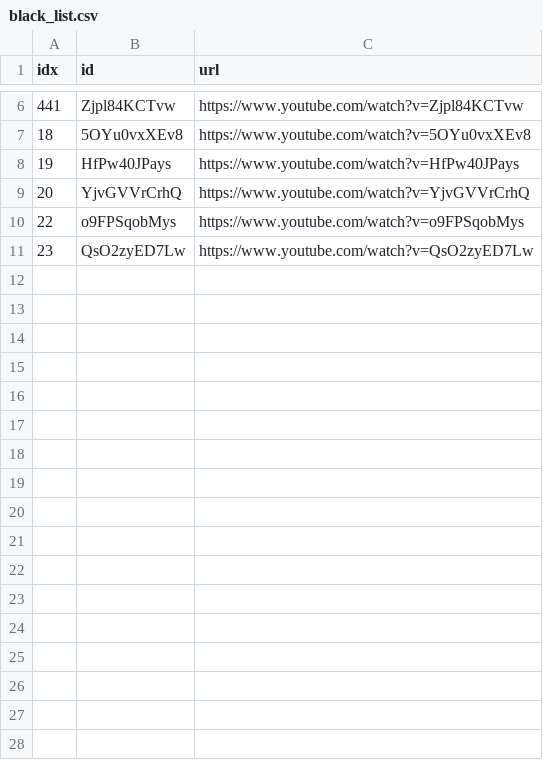
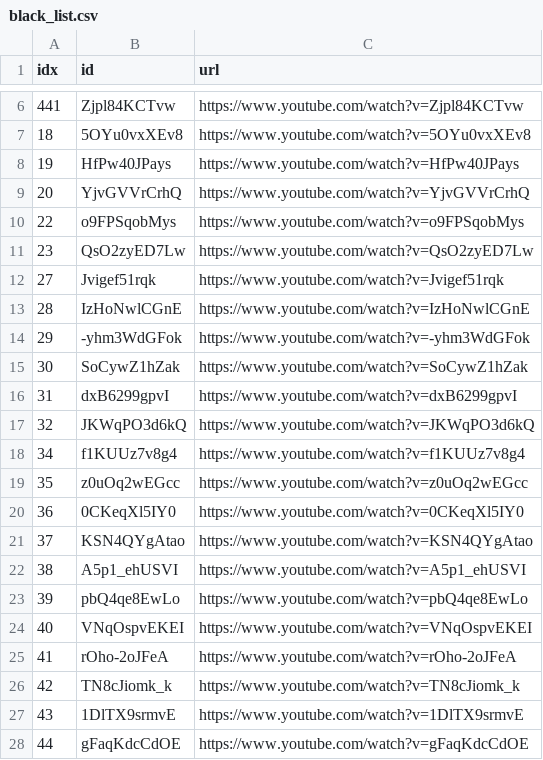
Before and after one commit to sumsjp/YTLee, a CSV file: src/black_list.csv, drawn as a sheet; only a part is shown, gaps mark what is left out; the diff names each change by its address in the sheet, - before the commit and + after, or states it on an @@ line.

```diff
--- a/src/black_list.csv
+++ b/src/black_list.csv
+row 12: 27 | Jvigef51rqk | https://www.youtube.com/watch?v=Jvigef51rqk
+row 13: 28 | IzHoNwlCGnE | https://www.youtube.com/watch?v=IzHoNwlCGnE
+row 14: 29 | -yhm3WdGFok | https://www.youtube.com/watch?v=-yhm3WdGFok
+row 15: 30 | SoCywZ1hZak | https://www.youtube.com/watch?v=SoCywZ1hZak
+row 16: 31 | dxB6299gpvI | https://www.youtube.com/watch?v=dxB6299gpvI
+row 17: 32 | JKWqPO3d6kQ | https://www.youtube.com/watch?v=JKWqPO3d6kQ
+row 18: 34 | f1KUUz7v8g4 | https://www.youtube.com/watch?v=f1KUUz7v8g4
+row 19: 35 | z0uOq2wEGcc | https://www.youtube.com/watch?v=z0uOq2wEGcc
+row 20: 36 | 0CKeqXl5IY0 | https://www.youtube.com/watch?v=0CKeqXl5IY0
+row 21: 37 | KSN4QYgAtao | https://www.youtube.com/watch?v=KSN4QYgAtao
+row 22: 38 | A5p1_ehUSVI | https://www.youtube.com/watch?v=A5p1_ehUSVI
+row 23: 39 | pbQ4qe8EwLo | https://www.youtube.com/watch?v=pbQ4qe8EwLo
+row 24: 40 | VNqOspvEKEI | https://www.youtube.com/watch?v=VNqOspvEKEI
+row 25: 41 | rOho-2oJFeA | https://www.youtube.com/watch?v=rOho-2oJFeA
+row 26: 42 | TN8cJiomk_k | https://www.youtube.com/watch?v=TN8cJiomk_k
+row 27: 43 | 1DlTX9srmvE | https://www.youtube.com/watch?v=1DlTX9srmvE
+row 28: 44 | gFaqKdcCdOE | https://www.youtube.com/watch?v=gFaqKdcCdOE
```
Also changed, not shown: src/video_list.csv, 8 other files.
